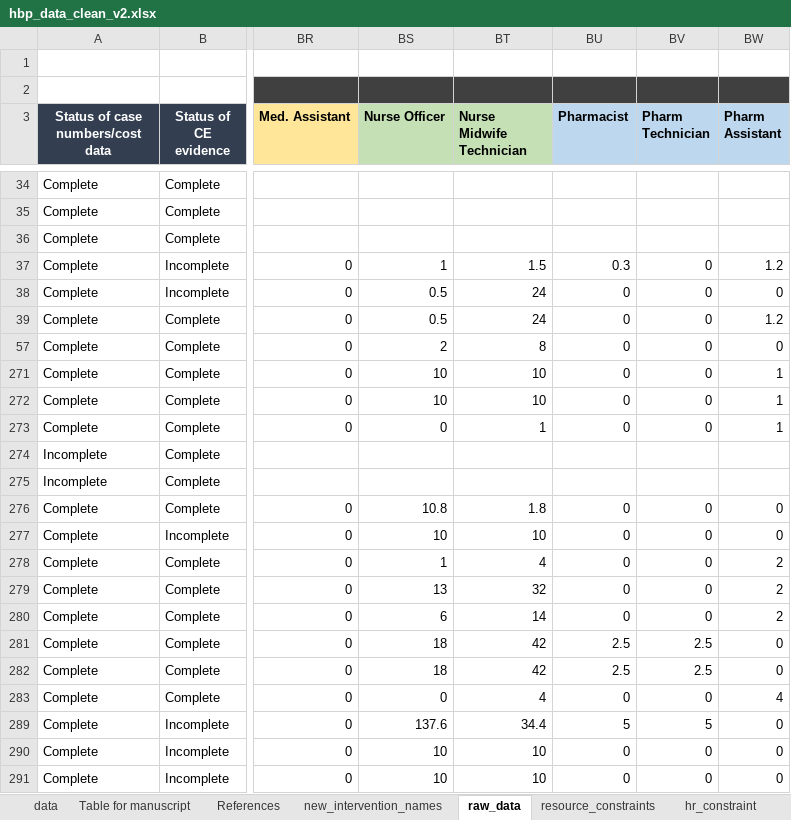
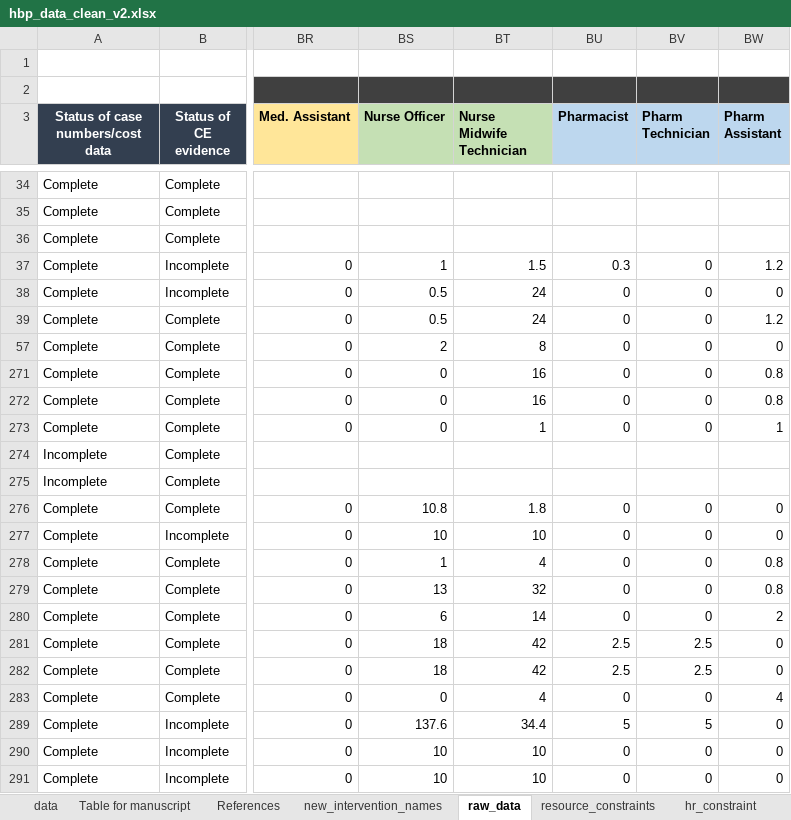
Before and after one commit to sakshimohan/uganda_hbp, an Excel workbook: 2_data/hbp_data_clean_v2.xlsx, sheet raw_data, drawn as a sheet; only a part is shown, gaps mark what is left out; values as stored, in another font and other column widths than the file's, no borders; conditional formats not drawn; the diff names each change by its address in the sheet, - before the commit and + after, or states it on an @@ line.

```diff
--- a/2_data/hbp_data_clean_v2.xlsx (sheet raw_data)
+++ b/2_data/hbp_data_clean_v2.xlsx (sheet raw_data)
-BS271:BS272 (Nurse Officer): 10
+BS271:BS272 (Nurse Officer): 0
-BT271:BT272 (Nurse Midwife Technician): 10
+BT271:BT272 (Nurse Midwife Technician): 16
-BW271:BW272 (Pharm Assistant): 1
+BW271:BW272 (Pharm Assistant): 0.8
-BW278:BW279 (Pharm Assistant): 2
+BW278:BW279 (Pharm Assistant): 0.8
```
Also changed, not shown: sheet data, sheet Table for manuscript, 2_data/HR Need Estimation Tool_18Nov22.xlsx.
